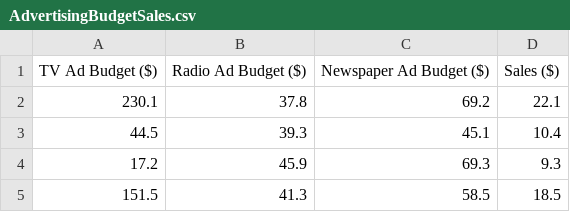
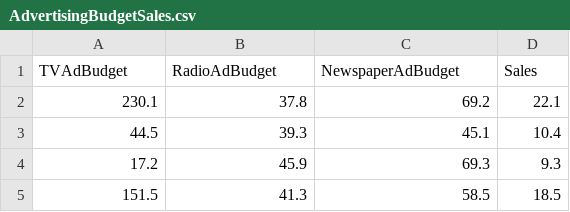
Before and after one commit to shahbano-farooq/Machine-Learning, a CSV file: AdvertisingBudgetSales.csv, drawn as a sheet; only a part is shown.

Commit message:
Add files via upload
Changed column names

```diff
--- a/AdvertisingBudgetSales.csv
+++ b/AdvertisingBudgetSales.csv
@@ -1,2 +1,2 @@
-TV Ad Budget ($),Radio Ad Budget ($),Newspaper Ad Budget ($),Sales ($)
+TVAdBudget,RadioAdBudget,NewspaperAdBudget,Sales
 230.1,37.8,69.2,22.1
```
